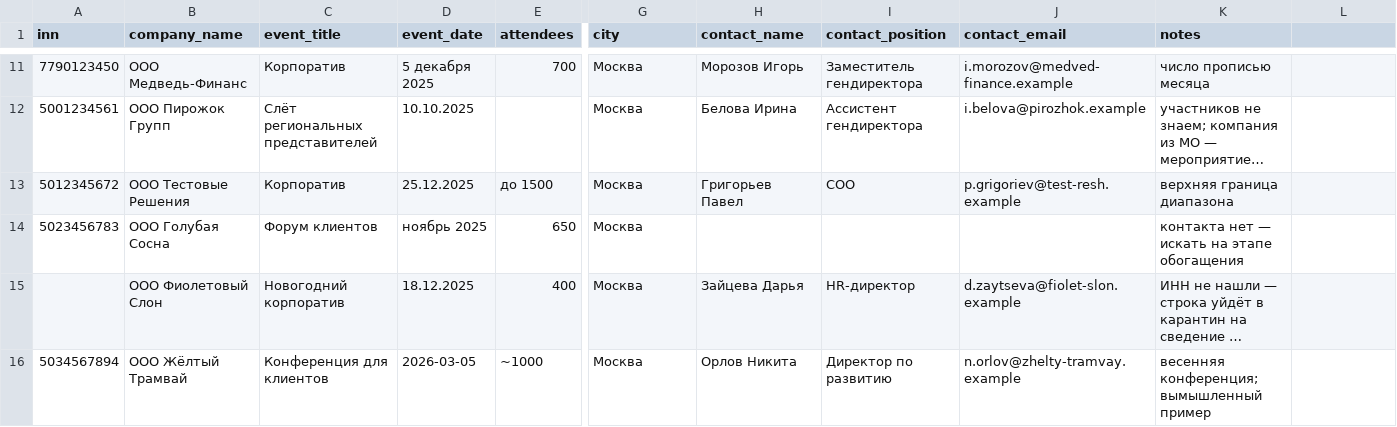
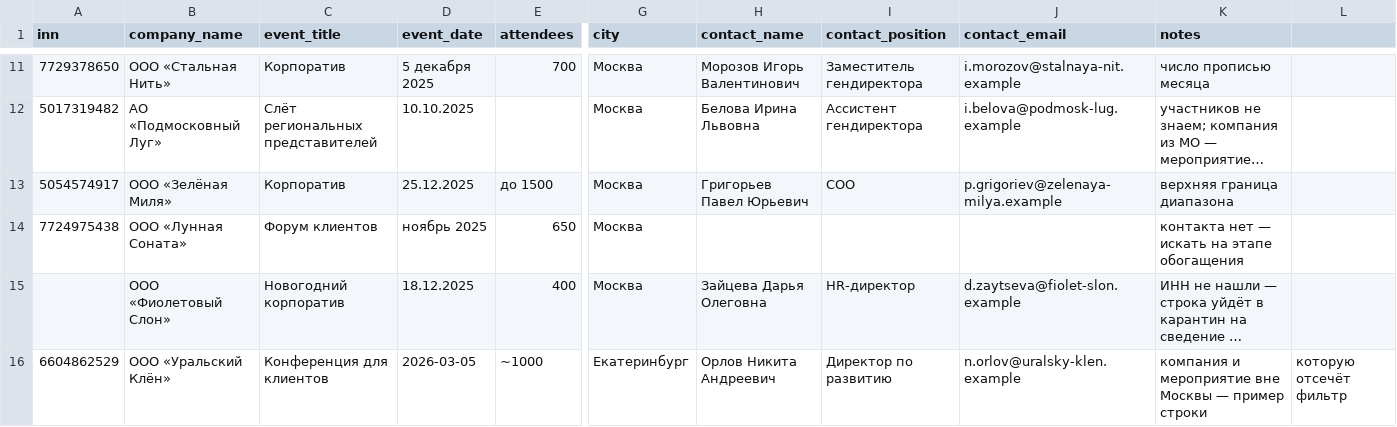
Before and after one commit to nutakoe27-commits/finding, a CSV file: data/manual/companies.example.csv, drawn as a sheet; only a part is shown, gaps mark what is left out; long unchanged cells end in …; removed rows and columns are numbered as before the commit, all else as after; rows hold the shown columns only; the diff covers the shown part only; the diff names each change by its address in the sheet, - before the commit and + after, or states it on an @@ line.

```diff
--- a/data/manual/companies.example.csv
+++ b/data/manual/companies.example.csv
-A11 (inn): 7790123450
+A11 (inn): 7729378650
-B11 (company_name): ООО Медведь-Финанс
+B11 (company_name): ООО «Стальная Нить»
-H11 (contact_name): Морозов Игорь
+H11 (contact_name): Морозов Игорь Валентинович
-J11 (contact_email): i.morozov@medved-finance.example
+J11 (contact_email): i.morozov@stalnaya-nit.example
-A12 (inn): 5001234561
+A12 (inn): 5017319482
-B12 (company_name): ООО Пирожок Групп
+B12 (company_name): АО «Подмосковный Луг»
-H12 (contact_name): Белова Ирина
+H12 (contact_name): Белова Ирина Львовна
-J12 (contact_email): i.belova@pirozhok.example
+J12 (contact_email): i.belova@podmosk-lug.example
-A13 (inn): 5012345672
+A13 (inn): 5054574917
-B13 (company_name): ООО Тестовые Решения
+B13 (company_name): ООО «Зелёная Миля»
-H13 (contact_name): Григорьев Павел
+H13 (contact_name): Григорьев Павел Юрьевич
-J13 (contact_email): p.grigoriev@test-resh.example
+J13 (contact_email): p.grigoriev@zelenaya-milya.example
-A14 (inn): 5023456783
+A14 (inn): 7724975438
-B14 (company_name): ООО Голубая Сосна
+B14 (company_name): ООО «Лунная Соната»
-B15 (company_name): ООО Фиолетовый Слон
+B15 (company_name): ООО «Фиолетовый Слон»
-H15 (contact_name): Зайцева Дарья
+H15 (contact_name): Зайцева Дарья Олеговна
-row 16: 5034567894 | ООО Жёлтый Трамвай | Конференция для клиентов | 2026-03-05 | ~1000 | Москва | Орлов Никита | Директор по развитию | n.orlov@zhelty-tramvay.example | весенняя конференция; вымышленный пример
+row 16: 6604862529 | ООО «Уральский Клён» | Конференция для клиентов | 2026-03-05 | ~1000 | Екатеринбург | Орлов Никита Андреевич | Директор по развитию | n.orlov@uralsky-klen.example | компания и мероприятие вне Москвы — пример строки | которую отсечёт фильтр
```
Also changed, not shown: 30 edited cells elsewhere in this file, 8 other files.
